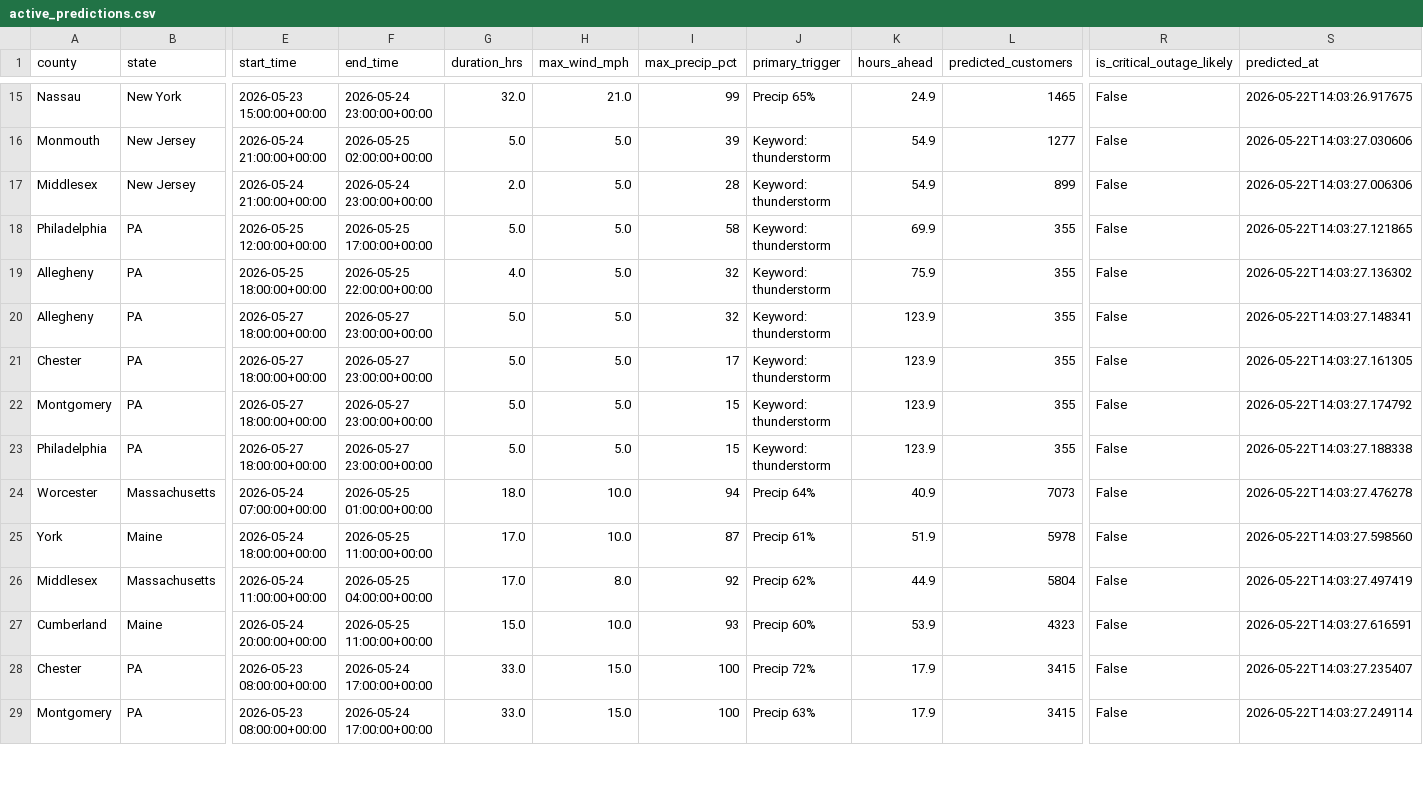
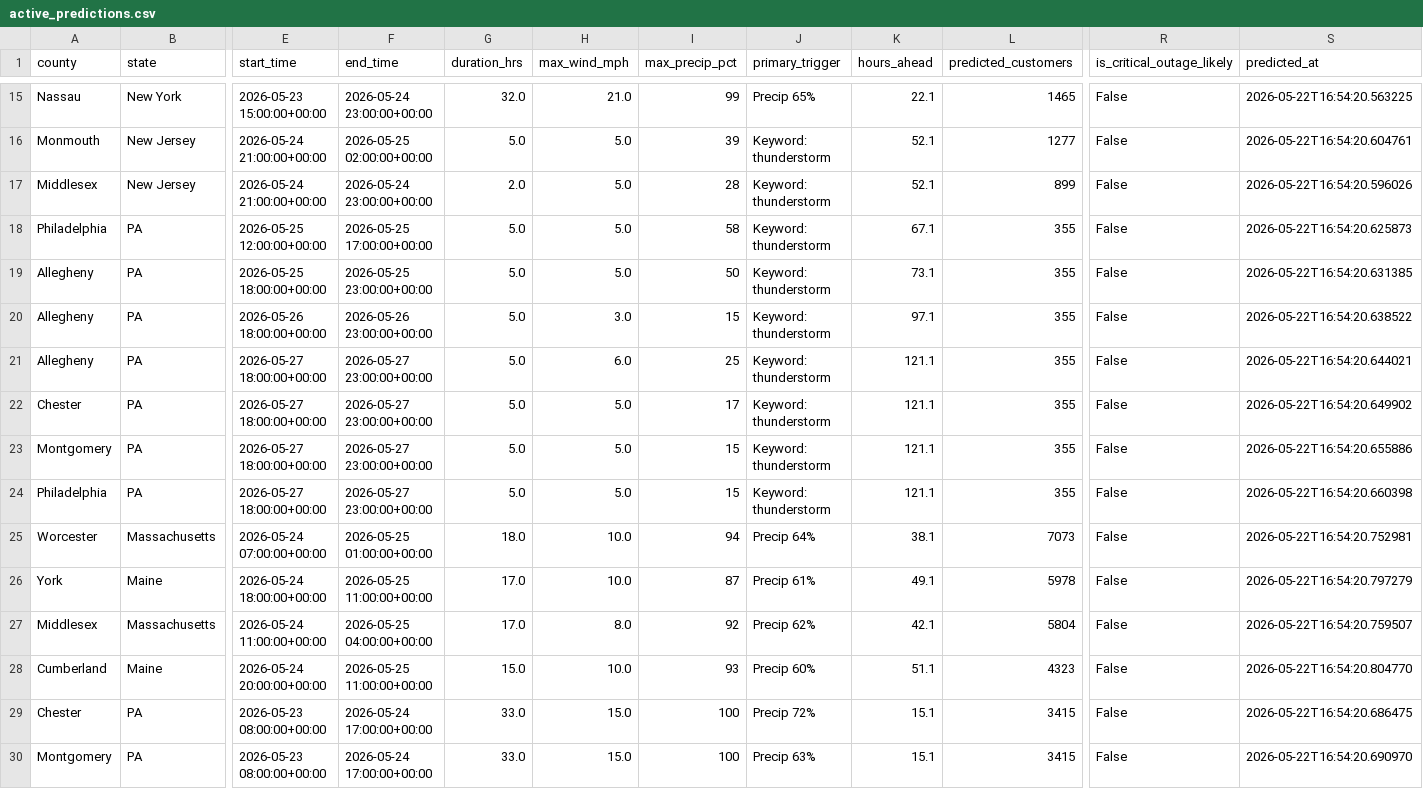
Before and after one commit to Jay9074/gridwatch, a CSV file: data/stormwatch/predictions/active_predictions.csv, drawn as a sheet; only a part is shown, gaps mark what is left out; addresses are those after the commit; rows hold the shown columns only; the diff covers the shown part only; the diff names each change by its address in the sheet, - before the commit and + after, or states it on an @@ line.

```diff
--- a/data/stormwatch/predictions/active_predictions.csv
+++ b/data/stormwatch/predictions/active_predictions.csv
-K15 (hours_ahead): 24.9
+K15 (hours_ahead): 22.1
-S15 (predicted_at): 2026-05-22T14:03:26.917675
+S15 (predicted_at): 2026-05-22T16:54:20.563225
-K16:K17 (hours_ahead): 54.9
+K16:K17 (hours_ahead): 52.1
-S16 (predicted_at): 2026-05-22T14:03:27.030606
+S16 (predicted_at): 2026-05-22T16:54:20.604761
-S17 (predicted_at): 2026-05-22T14:03:27.006306
+S17 (predicted_at): 2026-05-22T16:54:20.596026
-K18 (hours_ahead): 69.9
+K18 (hours_ahead): 67.1
-S18 (predicted_at): 2026-05-22T14:03:27.121865
+S18 (predicted_at): 2026-05-22T16:54:20.625873
-F19 (end_time): 2026-05-25 22:00:00+00:00
+F19 (end_time): 2026-05-25 23:00:00+00:00
-G19 (duration_hrs): 4.0
+G19 (duration_hrs): 5.0
-I19 (max_precip_pct): 32
+I19 (max_precip_pct): 50
-K19 (hours_ahead): 75.9
+K19 (hours_ahead): 73.1
-S19 (predicted_at): 2026-05-22T14:03:27.136302
+S19 (predicted_at): 2026-05-22T16:54:20.631385
+row 20: Allegheny | PA | 2026-05-26 18:00:00+00:00 | 2026-05-26 23:00:00+00:00 | 5.0 | 3.0 | 15 | Keyword: thunderstorm | 97.1 | 355 | False | 2026-05-22T16:54:20.638522
-H21 (max_wind_mph): 5.0
+H21 (max_wind_mph): 6.0
-I21 (max_precip_pct): 32
+I21 (max_precip_pct): 25
-K21:K24 (hours_ahead): 123.9
+K21:K24 (hours_ahead): 121.1
-S21 (predicted_at): 2026-05-22T14:03:27.148341
+S21 (predicted_at): 2026-05-22T16:54:20.644021
-S22 (predicted_at): 2026-05-22T14:03:27.161305
+S22 (predicted_at): 2026-05-22T16:54:20.649902
-S23 (predicted_at): 2026-05-22T14:03:27.174792
+S23 (predicted_at): 2026-05-22T16:54:20.655886
-S24 (predicted_at): 2026-05-22T14:03:27.188338
+S24 (predicted_at): 2026-05-22T16:54:20.660398
-K25 (hours_ahead): 40.9
+K25 (hours_ahead): 38.1
-S25 (predicted_at): 2026-05-22T14:03:27.476278
+S25 (predicted_at): 2026-05-22T16:54:20.752981
-K26 (hours_ahead): 51.9
+K26 (hours_ahead): 49.1
-S26 (predicted_at): 2026-05-22T14:03:27.598560
+S26 (predicted_at): 2026-05-22T16:54:20.797279
-K27 (hours_ahead): 44.9
+K27 (hours_ahead): 42.1
-S27 (predicted_at): 2026-05-22T14:03:27.497419
+S27 (predicted_at): 2026-05-22T16:54:20.759507
-K28 (hours_ahead): 53.9
+K28 (hours_ahead): 51.1
-S28 (predicted_at): 2026-05-22T14:03:27.616591
+S28 (predicted_at): 2026-05-22T16:54:20.804770
-K29:K30 (hours_ahead): 17.9
+K29:K30 (hours_ahead): 15.1
-S29 (predicted_at): 2026-05-22T14:03:27.235407
+S29 (predicted_at): 2026-05-22T16:54:20.686475
-S30 (predicted_at): 2026-05-22T14:03:27.249114
+S30 (predicted_at): 2026-05-22T16:54:20.690970
```
Also changed, not shown: 2 added rows, 1 removed row and 61 edited cells elsewhere in this file, data/stormwatch/predictions/prediction_log.csv, data/stormwatch/storms/active_storms.csv, 1 other file.
